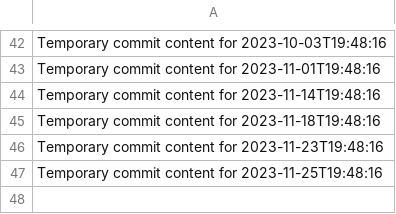
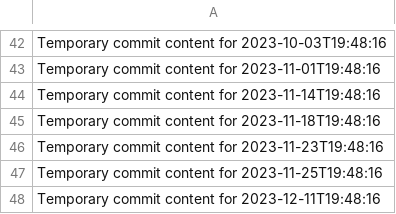
Before and after one commit to Cjhayy/data-136-w, a CSV file: data.csv, drawn as a sheet; only a part is shown, gaps mark what is left out; the diff names each change by its address in the sheet, - before the commit and + after, or states it on an @@ line.

```diff
--- a/data.csv
+++ b/data.csv
+row 48: Temporary commit content for 2023-12-11T19:48:16
```
